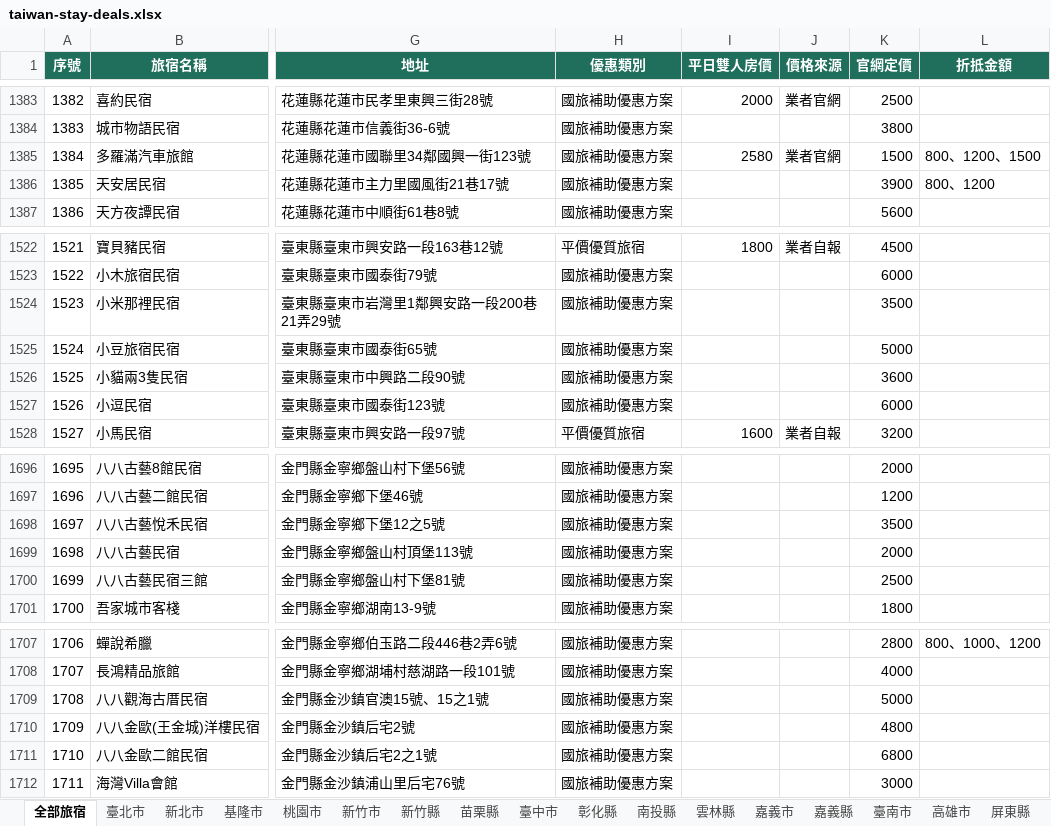
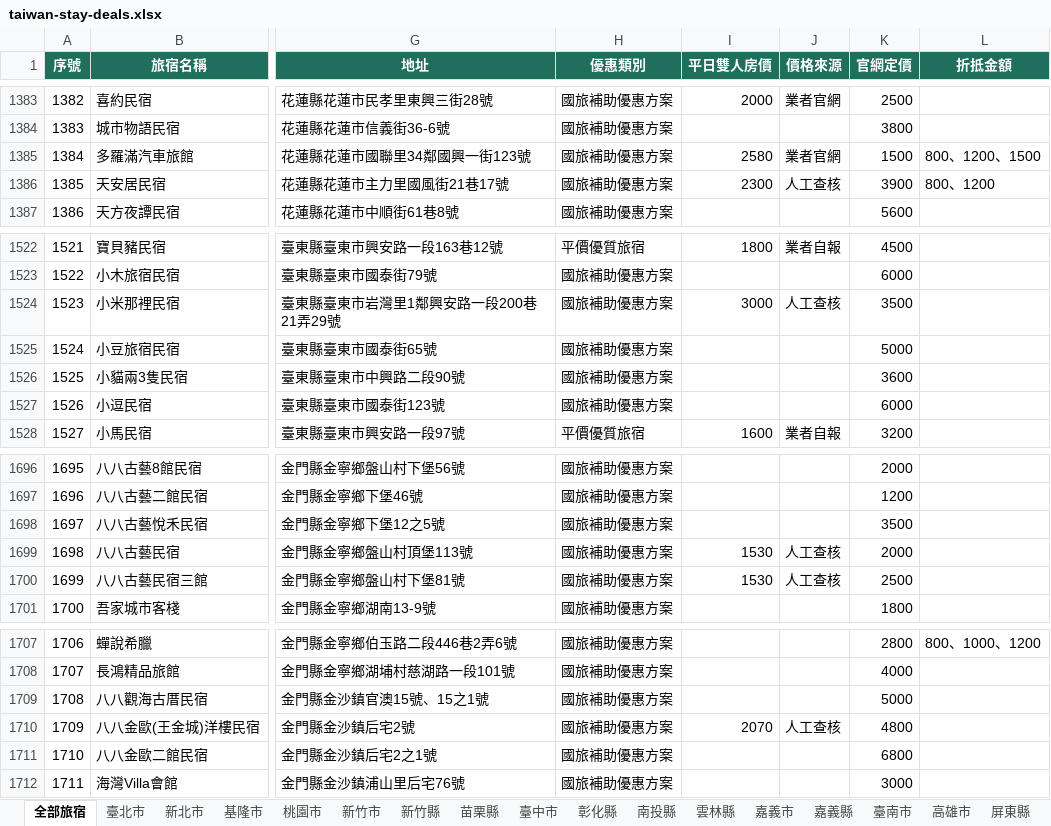
Before and after one commit to sky919247us/taiwan-stay-deals, an Excel workbook: public/data/downloads/taiwan-stay-deals.xlsx, sheet 全部旅宿, drawn as a sheet; only a part is shown, gaps mark what is left out; values as stored, in another font and other column widths than the file's, no borders; the diff names each change by its address in the sheet, - before the commit and + after, or states it on an @@ line.

```diff
--- a/public/data/downloads/taiwan-stay-deals.xlsx (sheet 全部旅宿)
+++ b/public/data/downloads/taiwan-stay-deals.xlsx (sheet 全部旅宿)
-I1386 (平日雙人房價): (empty)
+I1386 (平日雙人房價): 2300
-J1386 (價格來源): (empty)
+J1386 (價格來源): 人工查核
-I1524 (平日雙人房價): (empty)
+I1524 (平日雙人房價): 3000
-J1524 (價格來源): (empty)
+J1524 (價格來源): 人工查核
-I1699:I1700 (平日雙人房價): (empty)
+I1699:I1700 (平日雙人房價): 1530
-J1699:J1700 (價格來源): (empty)
+J1699:J1700 (價格來源): 人工查核
-I1710 (平日雙人房價): (empty)
+I1710 (平日雙人房價): 2070
-J1710 (價格來源): (empty)
+J1710 (價格來源): 人工查核
```
Also changed, not shown: sheet 金門縣, sheet 臺東縣, sheet 花蓮縣, 26 other files.
